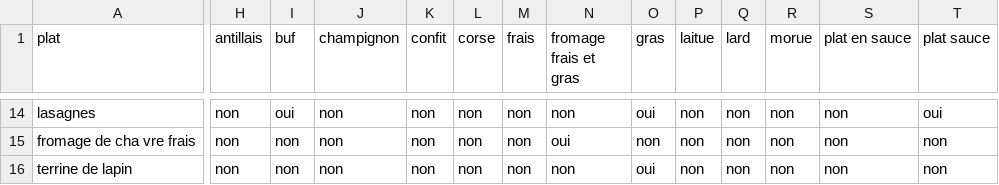
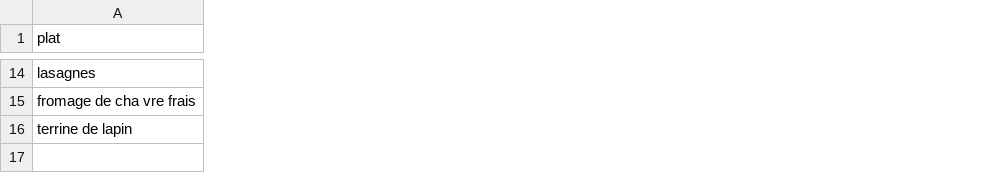
Before and after one commit to lucasHENNEUSE/Luminotech, a CSV file: csv/plats_a_la_carte_transforme.csv, drawn as a sheet; only a part is shown, gaps mark what is left out; the diff covers the shown part only; the diff names each change by its address in the sheet, - before the commit and + after, or states it on an @@ line.

```diff
--- a/csv/plats_a_la_carte_transforme.csv
+++ b/csv/plats_a_la_carte_transforme.csv
-column H (antillais), rows 14-16: all non
-column I (buf), rows 14-16: oui | non | non
-column J (champignon), rows 14-16: all non
-column K (confit), rows 14-16: all non
-column L (corse), rows 14-16: all non
-column M (frais), rows 14-16: all non
-column N (fromage frais et gras), rows 14-16: non | oui | non
-column O (gras), rows 14-16: oui | non | oui
-column P (laitue), rows 14-16: all non
-column Q (lard), rows 14-16: all non
-column R (morue), rows 14-16: all non
-column S (plat en sauce), rows 14-16: all non
-column T (plat sauce), rows 14-16: oui | non | non
```
Also changed, not shown: 7 removed columns and 49 edited cells elsewhere in this file, csv/plats_a_la_carte.csv, 5 other files.
